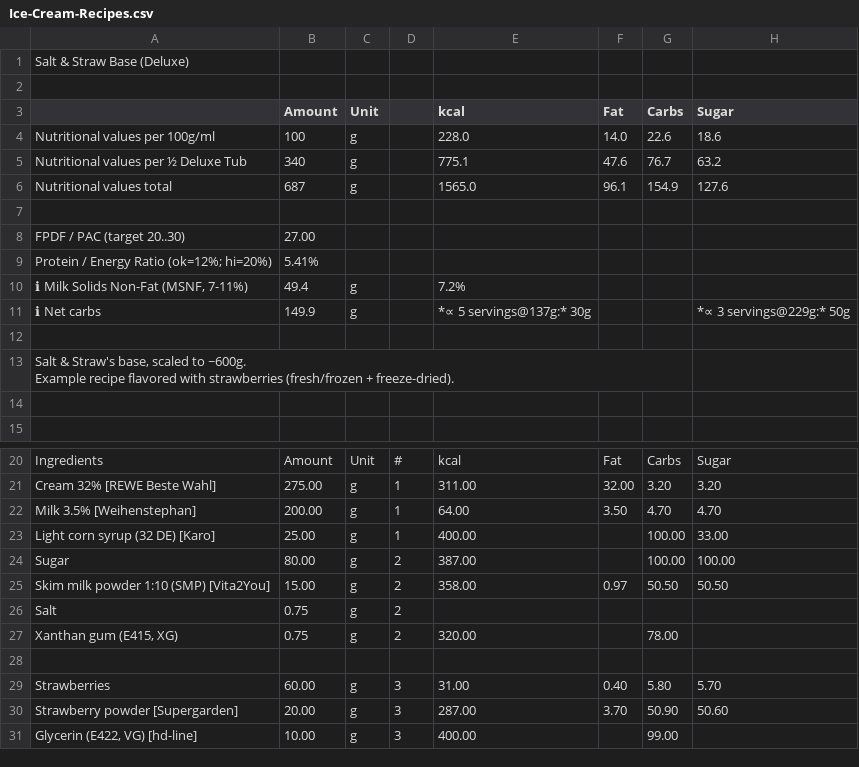
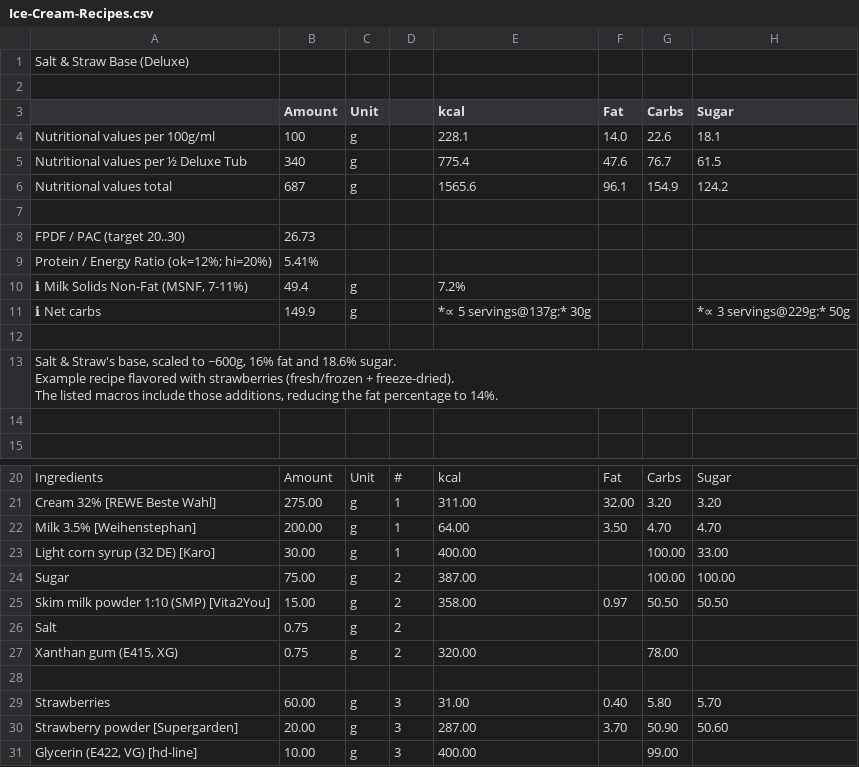
Before and after one commit to jhermann/ice-creamery, a CSV file: recipes/Salt & Straw Base (Deluxe)/Ice-Cream-Recipes.csv, drawn as a sheet; only a part is shown, gaps mark what is left out; ↵ is a line break in a cell; the diff names each change by its address in the sheet, - before the commit and + after, or states it on an @@ line.

Commit message:
be a tiny bit closer to the original recipe

```diff
--- a/recipes/Salt & Straw Base (Deluxe)/Ice-Cream-Recipes.csv
+++ b/recipes/Salt & Straw Base (Deluxe)/Ice-Cream-Recipes.csv
-E4 (kcal): 228.0
+E4 (kcal): 228.1
-H4 (Sugar): 18.6
+H4 (Sugar): 18.1
-E5 (kcal): 775.1
+E5 (kcal): 775.4
-H5 (Sugar): 63.2
+H5 (Sugar): 61.5
-E6 (kcal): 1565.0
+E6 (kcal): 1565.6
-H6 (Sugar): 127.6
+H6 (Sugar): 124.2
-B8 (Amount): 27.00
+B8 (Amount): 26.73
-A13: …scaled to ~600g. ↵ Example recipe flavored with strawberries (fresh/frozen + freeze-dried).
+A13: …scaled to ~600g, 16% fat and 18.6% sugar. ↵ Example recipe flavored with strawberries (fresh/frozen + freeze-dried). ↵ The listed macros include those additions, reducing the fat percentage to 14%.
-B23 (Amount): 25.00
+B23 (Amount): 30.00
-B24 (Amount): 80.00
+B24 (Amount): 75.00
```
Also changed, not shown: 1 other file.
